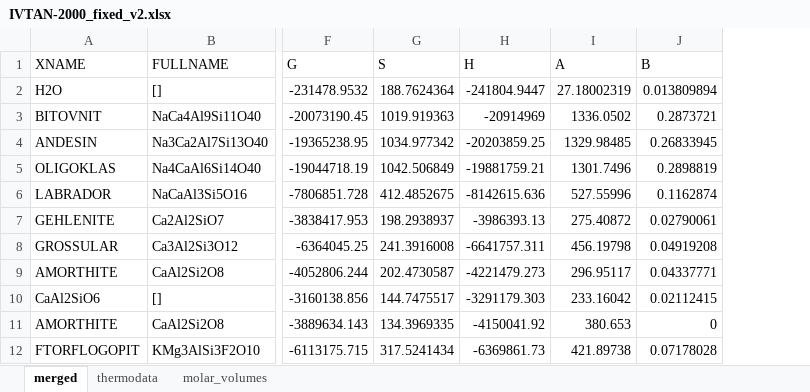
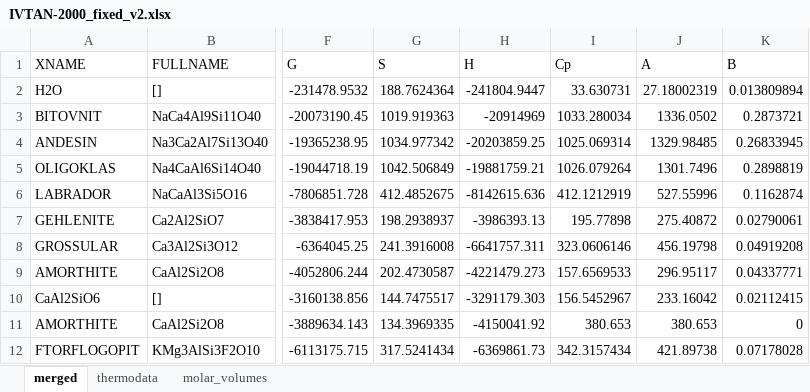
Before and after one commit to thermohub/thermoimpex-jupyter, an Excel workbook: files/IVTAN2000/IVTAN-2000_fixed_v2.xlsx, sheet merged, drawn as a sheet; only a part is shown, gaps mark what is left out; values as stored, in another font and other column widths than the file's, no borders; conditional formats and table styles not drawn; the diff names each change by its address in the sheet, - before the commit and + after, or states it on an @@ line.

```diff
--- a/files/IVTAN2000/IVTAN-2000_fixed_v2.xlsx (sheet merged)
+++ b/files/IVTAN2000/IVTAN-2000_fixed_v2.xlsx (sheet merged)
+column I (Cp), rows 2-12: 33.630731 | 1033.280034 | 1025.069314 | 1026.079264 | 412.1212919 | 195.77898 | 323.0606146 | 157.6569533 | 156.5452967 | 380.653 | 342.3157434
```
Also changed, not shown: 3 other files.
